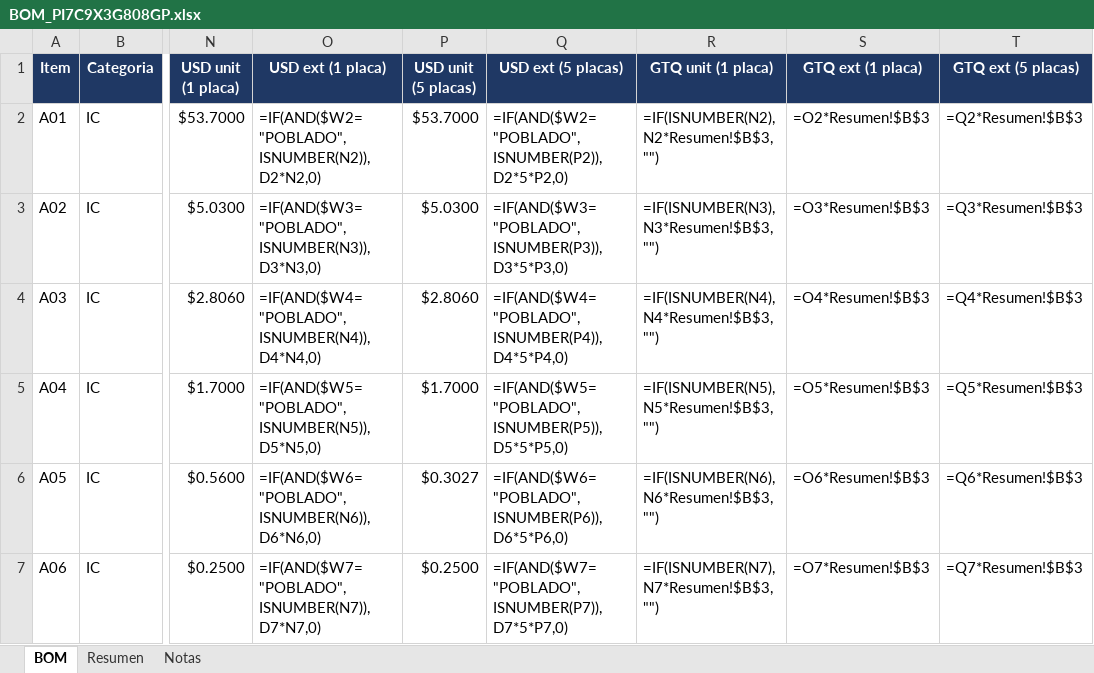
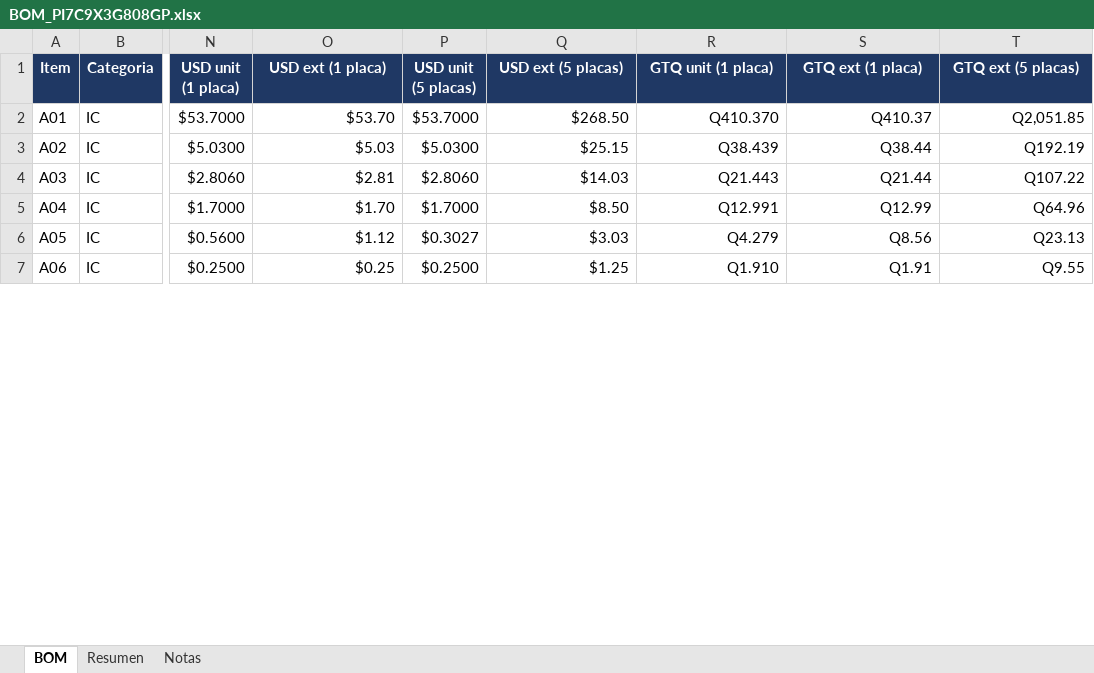
Before and after one commit to ksflores-cmyk/PCIe808_SW, an Excel workbook: bom/BOM_PI7C9X3G808GP.xlsx, sheet BOM, drawn as a sheet; only a part is shown, gaps mark what is left out; values as stored, in another font and other column widths than the file's, no borders; formulas without a stored value are shown as written; the diff covers the shown part only; the diff names each change by its address in the sheet, - before the commit and + after, or states it on an @@ line.

Commit message:
avance pcb

```diff
--- a/bom/BOM_PI7C9X3G808GP.xlsx (sheet BOM)
+++ b/bom/BOM_PI7C9X3G808GP.xlsx (sheet BOM)
-O2 (USD ext (1 placa)): =IF(AND($W2="POBLADO",ISNUMBER(N2)),D2*N2,0)
+O2 (USD ext (1 placa)): $53.70
-Q2 (USD ext (5 placas)): =IF(AND($W2="POBLADO",ISNUMBER(P2)),D2*5*P2,0)
+Q2 (USD ext (5 placas)): $268.50
-R2 (GTQ unit (1 placa)): =IF(ISNUMBER(N2),N2*Resumen!$B$3,"")
+R2 (GTQ unit (1 placa)): Q410.370
-S2 (GTQ ext (1 placa)): =O2*Resumen!$B$3
+S2 (GTQ ext (1 placa)): Q410.37
-T2 (GTQ ext (5 placas)): =Q2*Resumen!$B$3
+T2 (GTQ ext (5 placas)): Q2,051.85
-O3 (USD ext (1 placa)): =IF(AND($W3="POBLADO",ISNUMBER(N3)),D3*N3,0)
+O3 (USD ext (1 placa)): $5.03
-Q3 (USD ext (5 placas)): =IF(AND($W3="POBLADO",ISNUMBER(P3)),D3*5*P3,0)
+Q3 (USD ext (5 placas)): $25.15
-R3 (GTQ unit (1 placa)): =IF(ISNUMBER(N3),N3*Resumen!$B$3,"")
+R3 (GTQ unit (1 placa)): Q38.439
-S3 (GTQ ext (1 placa)): =O3*Resumen!$B$3
+S3 (GTQ ext (1 placa)): Q38.44
-T3 (GTQ ext (5 placas)): =Q3*Resumen!$B$3
+T3 (GTQ ext (5 placas)): Q192.19
-O4 (USD ext (1 placa)): =IF(AND($W4="POBLADO",ISNUMBER(N4)),D4*N4,0)
+O4 (USD ext (1 placa)): $2.81
-Q4 (USD ext (5 placas)): =IF(AND($W4="POBLADO",ISNUMBER(P4)),D4*5*P4,0)
+Q4 (USD ext (5 placas)): $14.03
-R4 (GTQ unit (1 placa)): =IF(ISNUMBER(N4),N4*Resumen!$B$3,"")
+R4 (GTQ unit (1 placa)): Q21.443
-S4 (GTQ ext (1 placa)): =O4*Resumen!$B$3
+S4 (GTQ ext (1 placa)): Q21.44
-T4 (GTQ ext (5 placas)): =Q4*Resumen!$B$3
+T4 (GTQ ext (5 placas)): Q107.22
-O5 (USD ext (1 placa)): =IF(AND($W5="POBLADO",ISNUMBER(N5)),D5*N5,0)
+O5 (USD ext (1 placa)): $1.70
-Q5 (USD ext (5 placas)): =IF(AND($W5="POBLADO",ISNUMBER(P5)),D5*5*P5,0)
+Q5 (USD ext (5 placas)): $8.50
-R5 (GTQ unit (1 placa)): =IF(ISNUMBER(N5),N5*Resumen!$B$3,"")
+R5 (GTQ unit (1 placa)): Q12.991
-S5 (GTQ ext (1 placa)): =O5*Resumen!$B$3
+S5 (GTQ ext (1 placa)): Q12.99
-T5 (GTQ ext (5 placas)): =Q5*Resumen!$B$3
+T5 (GTQ ext (5 placas)): Q64.96
-O6 (USD ext (1 placa)): =IF(AND($W6="POBLADO",ISNUMBER(N6)),D6*N6,0)
+O6 (USD ext (1 placa)): $1.12
-Q6 (USD ext (5 placas)): =IF(AND($W6="POBLADO",ISNUMBER(P6)),D6*5*P6,0)
+Q6 (USD ext (5 placas)): $3.03
-R6 (GTQ unit (1 placa)): =IF(ISNUMBER(N6),N6*Resumen!$B$3,"")
+R6 (GTQ unit (1 placa)): Q4.279
-S6 (GTQ ext (1 placa)): =O6*Resumen!$B$3
+S6 (GTQ ext (1 placa)): Q8.56
-T6 (GTQ ext (5 placas)): =Q6*Resumen!$B$3
+T6 (GTQ ext (5 placas)): Q23.13
-O7 (USD ext (1 placa)): =IF(AND($W7="POBLADO",ISNUMBER(N7)),D7*N7,0)
+O7 (USD ext (1 placa)): $0.25
-Q7 (USD ext (5 placas)): =IF(AND($W7="POBLADO",ISNUMBER(P7)),D7*5*P7,0)
+Q7 (USD ext (5 placas)): $1.25
-R7 (GTQ unit (1 placa)): =IF(ISNUMBER(N7),N7*Resumen!$B$3,"")
+R7 (GTQ unit (1 placa)): Q1.910
-S7 (GTQ ext (1 placa)): =O7*Resumen!$B$3
+S7 (GTQ ext (1 placa)): Q1.91
-T7 (GTQ ext (5 placas)): =Q7*Resumen!$B$3
+T7 (GTQ ext (5 placas)): Q9.55
```
Also changed, not shown: 280 edited cells elsewhere in this sheet, sheet Resumen.
